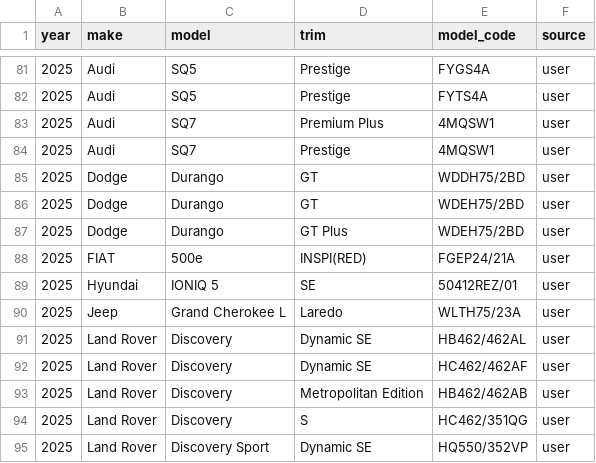
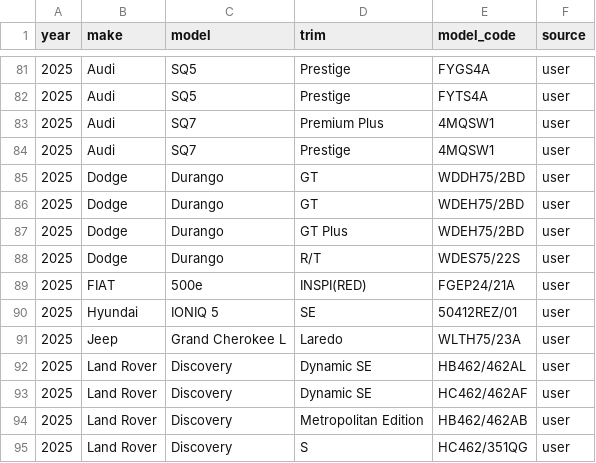
Before and after one commit to klb-text/map, a CSV file: Mappings.csv, drawn as a sheet; only a part is shown, gaps mark what is left out; the shorter side is filled out with more unchanged rows.

Commit message:
chore(mappings): upsert 1 row(s) via AFF UI - 1769536973.4329462

```diff
--- a/Mappings.csv
+++ b/Mappings.csv
@@ -87,2 +87,3 @@ year,make,model,trim,model_code,source
 2025,Dodge,Durango,GT Plus,WDEH75/2BD,user
+2025,Dodge,Durango,R/T,WDES75/22S,user
 2025,FIAT,500e,INSPI(RED),FGEP24/21A,user
```
